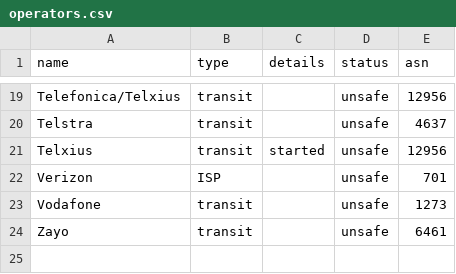
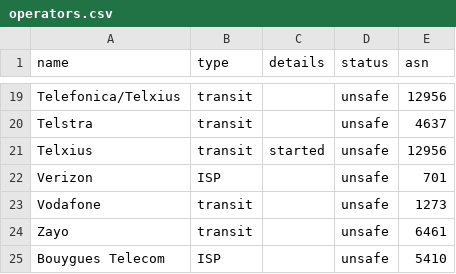
Before and after one commit to cloudflare/isbgpsafeyet.com, a CSV file: public/data/operators.csv, drawn as a sheet; only a part is shown, gaps mark what is left out.

Commit message:
Add Bouygues Telecom

```diff
--- a/public/data/operators.csv
+++ b/public/data/operators.csv
@@ -24 +24,2 @@ Vodafone,transit,,unsafe,1273
 Zayo,transit,,unsafe,6461
+Bouygues Telecom,ISP,,unsafe,5410
```
